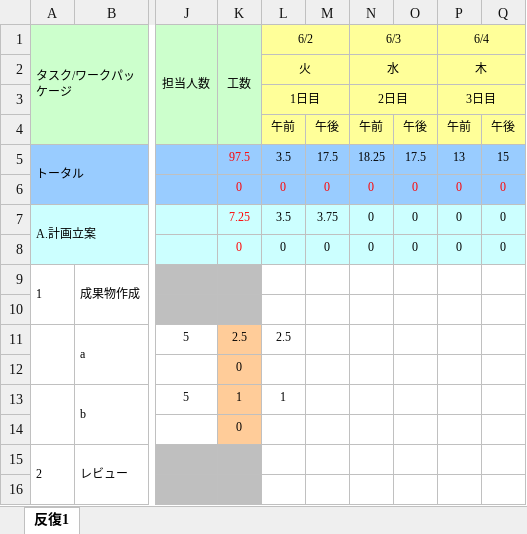
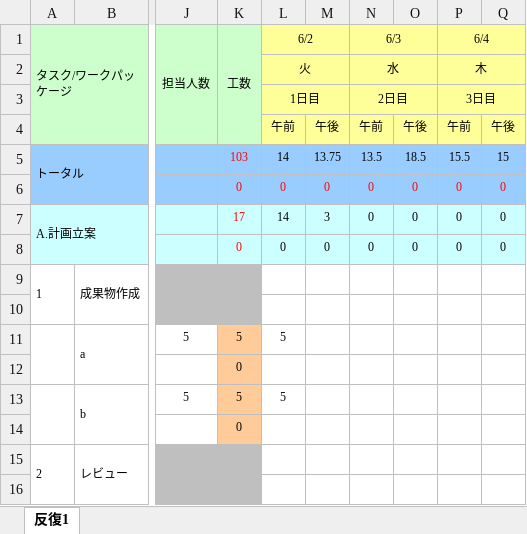
Before and after one commit to TateishiNahoko/-15, an Excel workbook: 15_WBSガントチャート.xlsx, sheet 反復1, drawn as a sheet; only a part is shown, gaps mark what is left out; values as stored, in another font and other column widths than the file's, no borders; charts and pictures and conditional formats not drawn; the diff covers the shown part only; the diff names each change by its address in the sheet, - before the commit and + after, or states it on an @@ line.

Commit message:
一部更新しました

```diff
--- a/15_WBSガントチャート.xlsx (sheet 反復1)
+++ b/15_WBSガントチャート.xlsx (sheet 反復1)
-K5 (工数): 97.5
+K5 (工数): 103
-L5 (6/2): 3.5
+L5 (6/2): 14
-M5: 17.5
+M5: 13.75
-N5 (6/3): 18.25
+N5 (6/3): 13.5
-O5: 17.5
+O5: 18.5
-P5 (6/4): 13
+P5 (6/4): 15.5
-K7 (工数): 7.25
+K7 (工数): 17
-L7 (6/2): 3.5
+L7 (6/2): 14
-M7: 3.75
+M7: 3
-K11 (工数): 2.5
+K11 (工数): 5
-L11 (6/2): 2.5
+L11 (6/2): 5
-K13 (工数): 1
+K13 (工数): 5
-L13 (6/2): 1
+L13 (6/2): 5
```
Also changed, not shown: 2 added rows, 2 removed rows and 32 edited cells elsewhere in this sheet.
